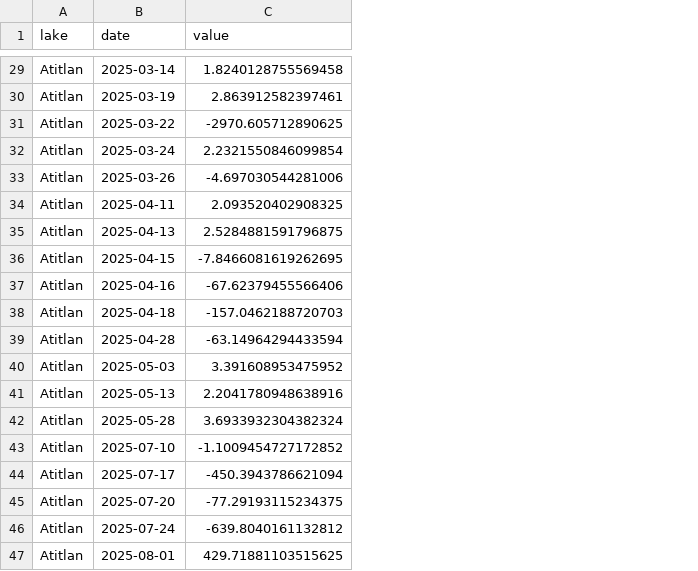
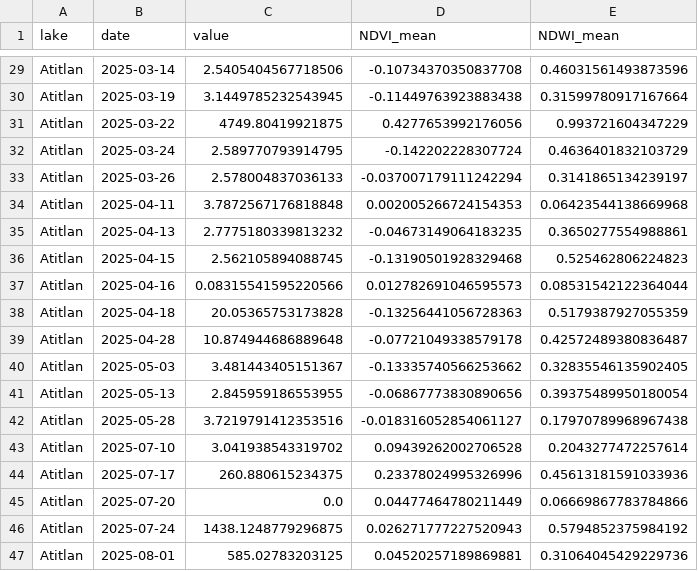
Before and after one commit to Disotoo/DS-Lab-4, a CSV file: timeseries_all_lakes.csv, drawn as a sheet; only a part is shown, gaps mark what is left out; the diff covers the shown part only; the diff names each change by its address in the sheet, - before the commit and + after, or states it on an @@ line.

```diff
--- a/timeseries_all_lakes.csv
+++ b/timeseries_all_lakes.csv
+column D (NDVI_mean), rows 29-47: -0.10734370350837708 | -0.11449763923883438 | 0.4277653992176056 | -0.142202228307724 | -0.037007179111242294 | 0.002005266724154353 | -0.04673149064183235 | -0.13190501928329468 | 0.012782691046595573 | -0.13256441056728363 | -0.07721049338579178 | -0.13335740566253662 | -0.06867773830890656 | -0.018316052854061127 | 0.09439262002706528 | 0.23378024995326996 | 0.04477464780211449 | 0.026271777227520943 | 0.04520257189869881
+column E (NDWI_mean), rows 29-47: 0.46031561493873596 | 0.31599780917167664 | 0.993721604347229 | 0.4636401832103729 | 0.3141865134239197 | 0.06423544138669968 | 0.3650277554988861 | 0.525462806224823 | 0.08531542122364044 | 0.5179387927055359 | 0.42572489380836487 | 0.32835546135902405 | 0.39375489950180054 | 0.17970789968967438 | 0.2043277472257614 | 0.45613181591033936 | 0.06669867783784866 | 0.5794852375984192 | 0.31064045429229736
-C29 (value): 1.8240128755569458
+C29 (value): 2.5405404567718506
-C30 (value): 2.863912582397461
+C30 (value): 3.1449785232543945
-C31 (value): -2970.605712890625
+C31 (value): 4749.80419921875
-C32 (value): 2.2321550846099854
+C32 (value): 2.589770793914795
-C33 (value): -4.697030544281006
+C33 (value): 2.578004837036133
-C34 (value): 2.093520402908325
+C34 (value): 3.7872567176818848
-C35 (value): 2.5284881591796875
+C35 (value): 2.7775180339813232
-C36 (value): -7.8466081619262695
+C36 (value): 2.562105894088745
-C37 (value): -67.62379455566406
+C37 (value): 0.08315541595220566
-C38 (value): -157.0462188720703
+C38 (value): 20.05365753173828
-C39 (value): -63.14964294433594
+C39 (value): 10.874944686889648
-C40 (value): 3.391608953475952
+C40 (value): 3.481443405151367
-C41 (value): 2.2041780948638916
+C41 (value): 2.845959186553955
-C42 (value): 3.6933932304382324
+C42 (value): 3.7219791412353516
-C43 (value): -1.1009454727172852
+C43 (value): 3.041938543319702
-C44 (value): -450.3943786621094
+C44 (value): 260.880615234375
-C45 (value): -77.29193115234375
+C45 (value): 0.0
-C46 (value): -639.8040161132812
+C46 (value): 1438.1248779296875
-C47 (value): 429.71881103515625
+C47 (value): 585.02783203125
```
Also changed, not shown: 27 edited cells elsewhere in this file, timeseries_Amatitlan.csv, timeseries_Atitlan.csv, 1 other file.
